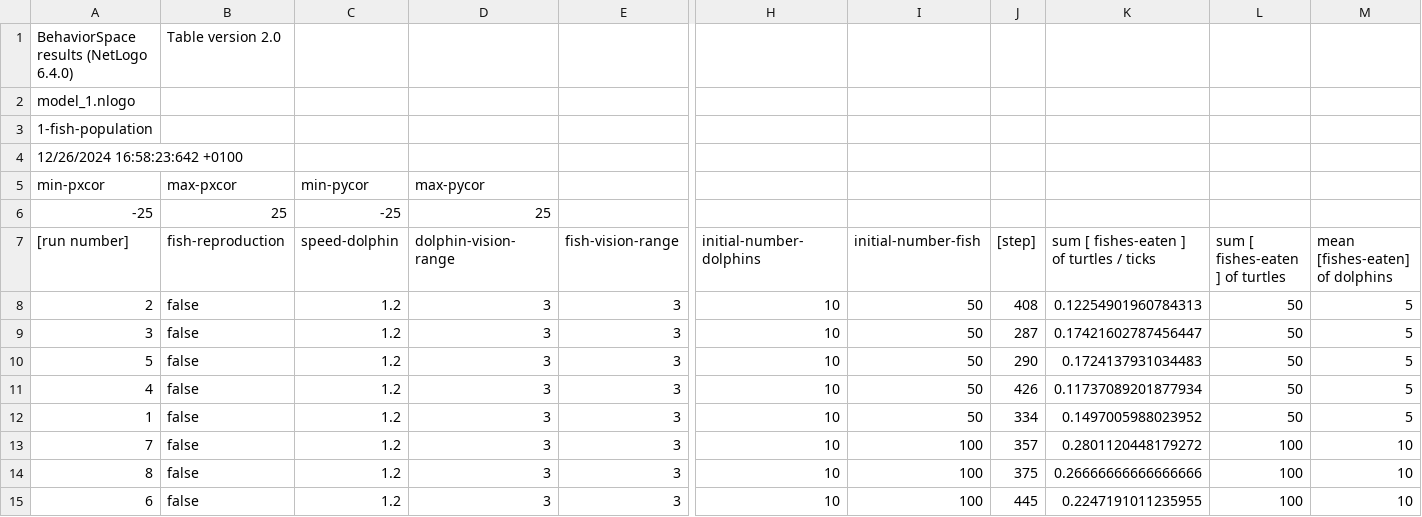
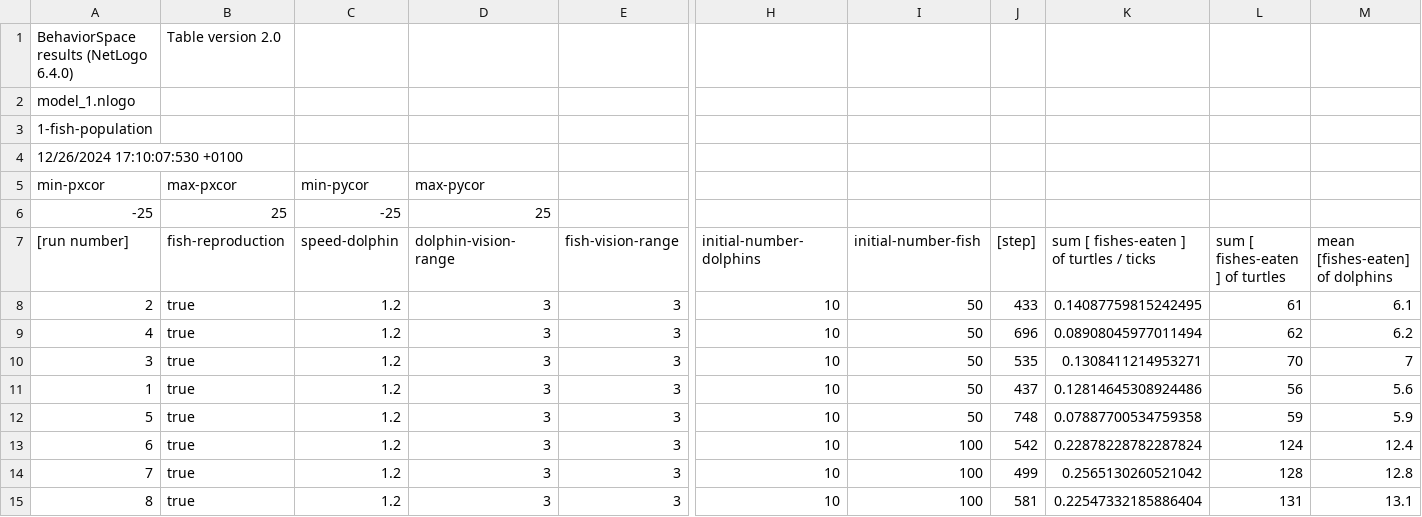
Before and after one commit to LuigiBrosNin/Luizo-s-notes, a CSV file: content/Master first year/Complex systems and network science/model_1 1-fish-population-table.csv, drawn as a sheet; only a part is shown, gaps mark what is left out; removed rows and columns are numbered as before the commit, all else as after; rows hold the shown columns only; the diff covers the shown part only; the diff names each change by its address in the sheet, - before the commit and + after, or states it on an @@ line.

```diff
--- a/content/Master first year/Complex systems and network science/model_1 1-fish-population-table.csv
+++ b/content/Master first year/Complex systems and network science/model_1 1-fish-population-table.csv
-A4 ([run number]): 12/26/2024 16:58:23:642 +0100
+A4 ([run number]): 12/26/2024 17:10:07:530 +0100
-B8 (fish-reproduction): false
+B8 (fish-reproduction): true
-J8 ([step]): 408
+J8 ([step]): 433
-K8: 0.12254901960784313
+K8: 0.14087759815242495
-L8 (sum [ fishes-eaten ] of turtles): 50
+L8 (sum [ fishes-eaten ] of turtles): 61
-M8 (mean [fishes-eaten] of dolphins): 5
+M8 (mean [fishes-eaten] of dolphins): 6.1
-row 9: 3 | false | 1.2 | 3 | 3 | 10 | 50 | 287 | 0.17421602787456447 | 50 | 5
-row 10: 5 | false | 1.2 | 3 | 3 | 10 | 50 | 290 | 0.1724137931034483 | 50 | 5
-B9 (fish-reproduction): false
+B9 (fish-reproduction): true
-J9 ([step]): 426
+J9 ([step]): 696
-K9: 0.11737089201877934
+K9: 0.08908045977011494
-L9 (sum [ fishes-eaten ] of turtles): 50
+L9 (sum [ fishes-eaten ] of turtles): 62
-M9 (mean [fishes-eaten] of dolphins): 5
+M9 (mean [fishes-eaten] of dolphins): 6.2
+row 10: 3 | true | 1.2 | 3 | 3 | 10 | 50 | 535 | 0.1308411214953271 | 70 | 7
-B11 (fish-reproduction): false
+B11 (fish-reproduction): true
-J11 ([step]): 334
+J11 ([step]): 437
-K11: 0.1497005988023952
+K11: 0.12814645308924486
-L11 (sum [ fishes-eaten ] of turtles): 50
+L11 (sum [ fishes-eaten ] of turtles): 56
-M11 (mean [fishes-eaten] of dolphins): 5
+M11 (mean [fishes-eaten] of dolphins): 5.6
+row 12: 5 | true | 1.2 | 3 | 3 | 10 | 50 | 748 | 0.07887700534759358 | 59 | 5.9
+row 13: 6 | true | 1.2 | 3 | 3 | 10 | 100 | 542 | 0.22878228782287824 | 124 | 12.4
-B14:B15 (fish-reproduction): false
+B14:B15 (fish-reproduction): true
-J14 ([step]): 357
+J14 ([step]): 499
-K14: 0.2801120448179272
+K14: 0.2565130260521042
-L14 (sum [ fishes-eaten ] of turtles): 100
+L14 (sum [ fishes-eaten ] of turtles): 128
-M14 (mean [fishes-eaten] of dolphins): 10
+M14 (mean [fishes-eaten] of dolphins): 12.8
-J15 ([step]): 375
+J15 ([step]): 581
-K15: 0.26666666666666666
+K15: 0.22547332185886404
-L15 (sum [ fishes-eaten ] of turtles): 100
+L15 (sum [ fishes-eaten ] of turtles): 131
-M15 (mean [fishes-eaten] of dolphins): 10
+M15 (mean [fishes-eaten] of dolphins): 13.1
-row 15: 6 | false | 1.2 | 3 | 3 | 10 | 100 | 445 | 0.2247191011235955 | 100 | 10
```
Also changed, not shown: 2 added rows, 2 removed rows and 25 edited cells elsewhere in this file, 7 other files.
